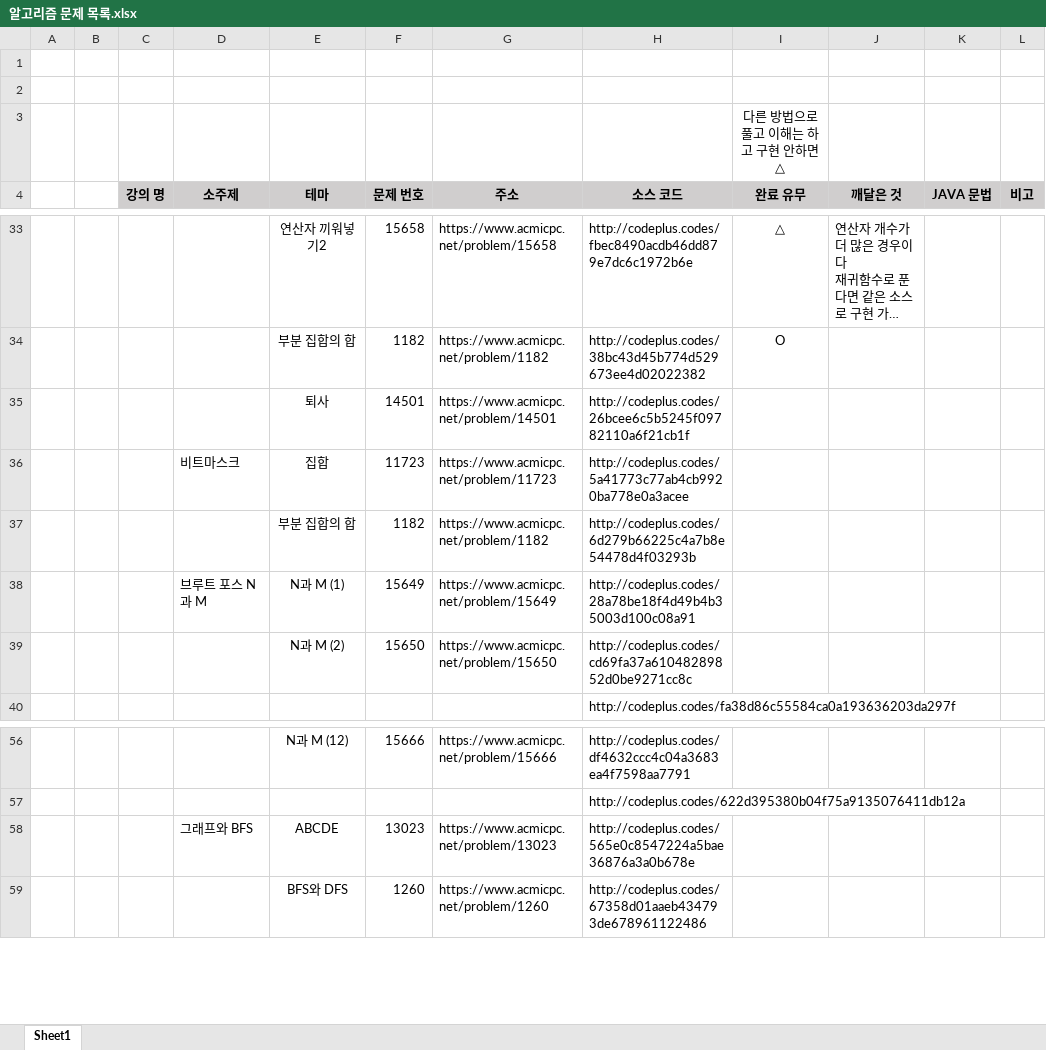
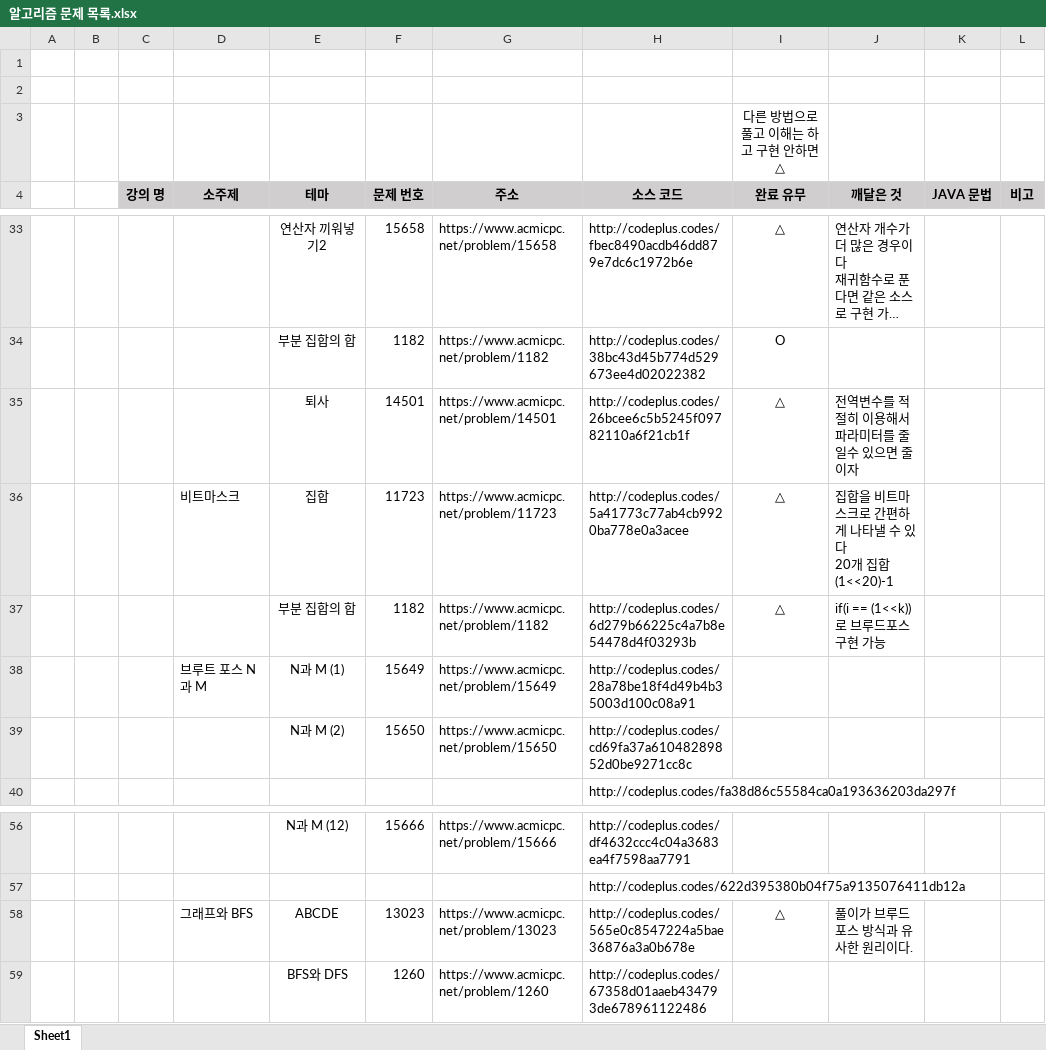
Before and after one commit to SeongJinSong/Algorithm, an Excel workbook: doc/알고리즘 문제 목록.xlsx, sheet Sheet1, drawn as a sheet; only a part is shown, gaps mark what is left out; long unchanged cells end in …; values as stored, in another font and other column widths than the file's, no borders; ↵ is a line break in a cell; the diff names each change by its address in the sheet, - before the commit and + after, or states it on an @@ line.

Commit message:
[엑셀 ]
Signed-off-by: admin <admin@DESKTOP-0K8LBFF>

```diff
--- a/doc/알고리즘 문제 목록.xlsx (sheet Sheet1)
+++ b/doc/알고리즘 문제 목록.xlsx (sheet Sheet1)
-I35:I37 (완료 유무): (empty)
+I35:I37 (완료 유무): △
-J35 (깨달은 것): (empty)
+J35 (깨달은 것): 전역변수를 적절히 이용해서 파라미터를 줄일수 있으면 줄이자
-J36 (깨달은 것): (empty)
+J36 (깨달은 것): 집합을 비트마스크로 간편하게 나타낼 수 있다 ↵ 20개 집합 (1<<20)-1
-J37 (깨달은 것): (empty)
+J37 (깨달은 것): if(i == (1<<k)) 로 브루드포스 구현 가능
-I58 (완료 유무): (empty)
+I58 (완료 유무): △
-J58 (깨달은 것): (empty)
+J58 (깨달은 것): 풀이가 브루드포스 방식과 유사한 원리이다.
```
